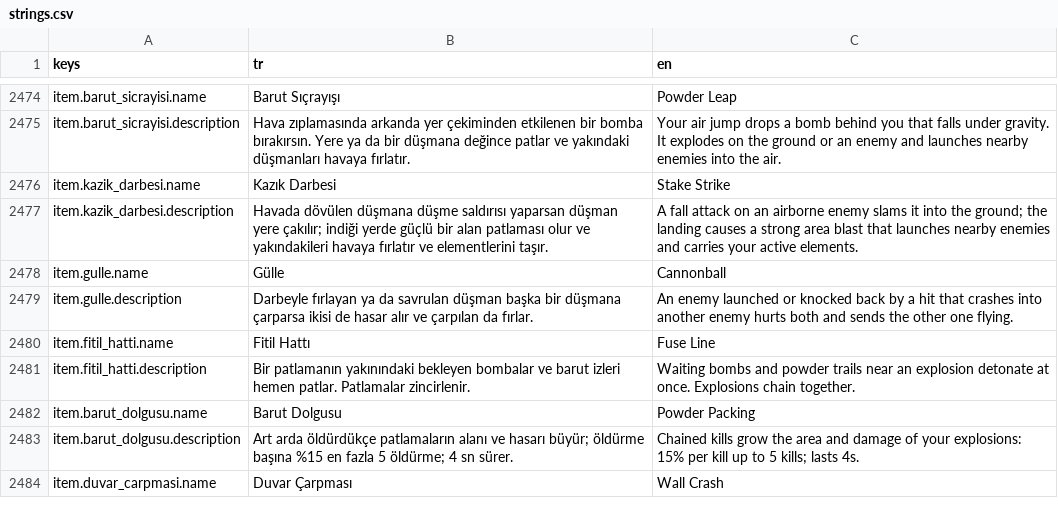
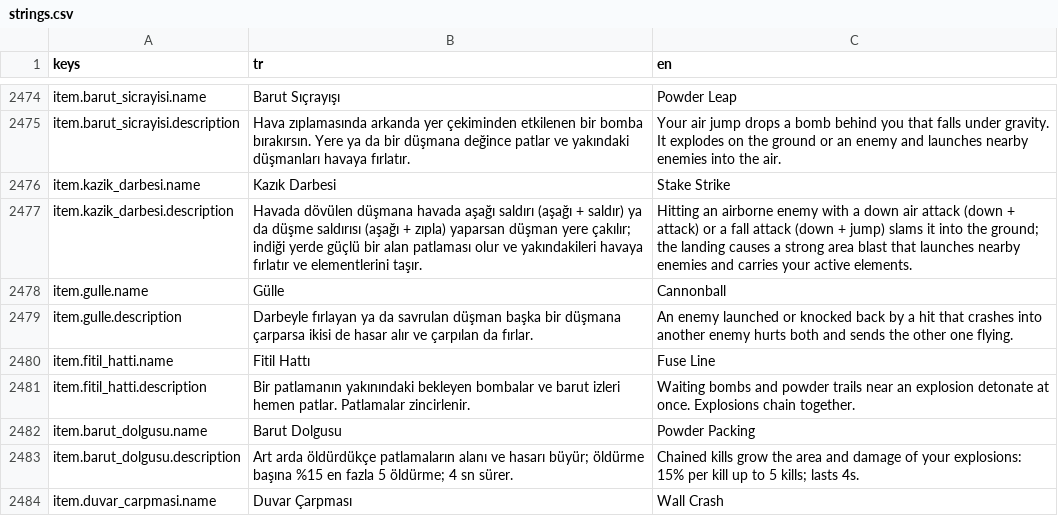
Before and after one commit to Darealgue/otto-man, a CSV file: otto-man/localization/strings.csv, drawn as a sheet; only a part is shown, gaps mark what is left out.

Commit message:
Items: Gulle only on real knockback, Kazik Darbesi also on down air attack (0.21.3)
- Gulle no longer counts enemies that jump/run on their own (chasing soldiers jumping down collided
  in mid air). It now requires a real knockback: base_enemy.take_damage stamps last_knockback_msec
  (apply_knockback=true); DoT and ranged hits do not.
- Kazik Darbesi: in the air DOWN + ATTACK is AirAttackDown (attack_type normal), only DOWN + JUMP is
  FallAttack. The item listened only for fall, so the usual attack never triggered it. It now handles
  both. Slam window uses physics frames instead of wall clock (was flaky in slow headless runs).
- Arena test: real down+attack scenario (enemy pinned in the air during the hit window) and a
  self-propelled jumping enemy negative test that fails against the old Gulle (mutation verified).

```diff
--- a/otto-man/localization/strings.csv
+++ b/otto-man/localization/strings.csv
@@ -2708,3 +2708,3 @@ item.barut_sicrayisi.description,Hava zıplamasında arkanda yer çekiminden etk
 item.kazik_darbesi.name,Kazık Darbesi,Stake Strike
-item.kazik_darbesi.description,Havada dövülen düşmana düşme saldırısı yaparsan düşman yere çakılır; indiği yerde güçlü bir alan patlaması olur ve yakındakileri havaya fırlatır ve elementlerini taşır.,A fall attack on an airborne enemy slams it into the ground; the landing causes a strong area blast that launches nearby enemies and carries your active elements.
+item.kazik_darbesi.description,Havada dövülen düşmana havada aşağı saldırı (aşağı + saldır) ya da düşme saldırısı (aşağı + zıpla) yaparsan düşman yere çakılır; indiği yerde güçlü bir alan patlaması olur ve yakındakileri havaya fırlatır ve elementlerini taşır.,Hitting an airborne enemy with a down air attack (down + attack) or a fall attack (down + jump) slams it into the ground; the landing causes a strong area blast that launches nearby enemies and carries your active elements.
 item.gulle.name,Gülle,Cannonball
```
Also changed, not shown: 10 other files.
